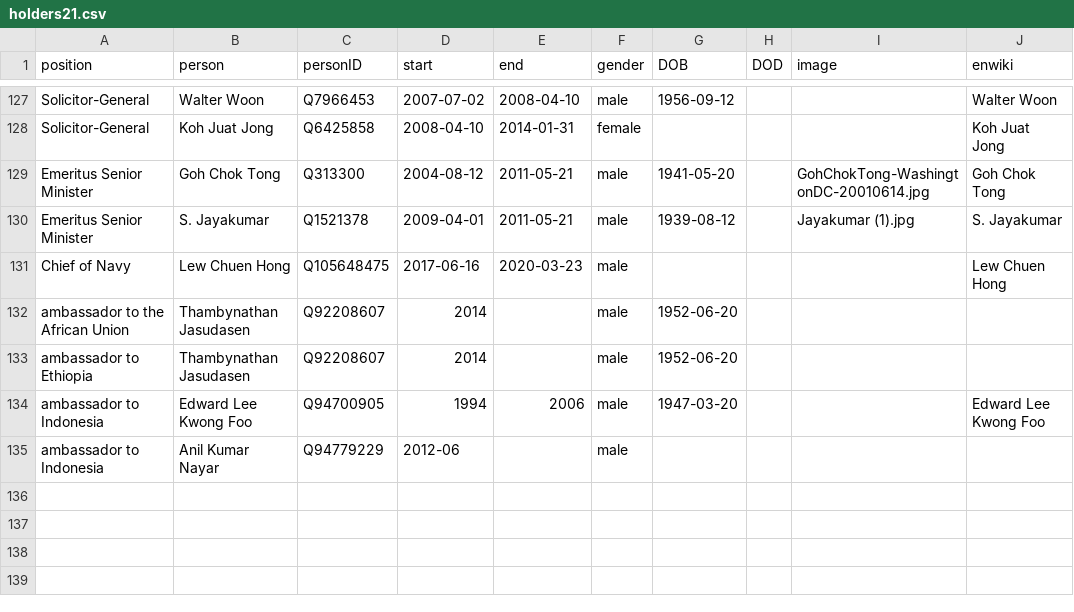
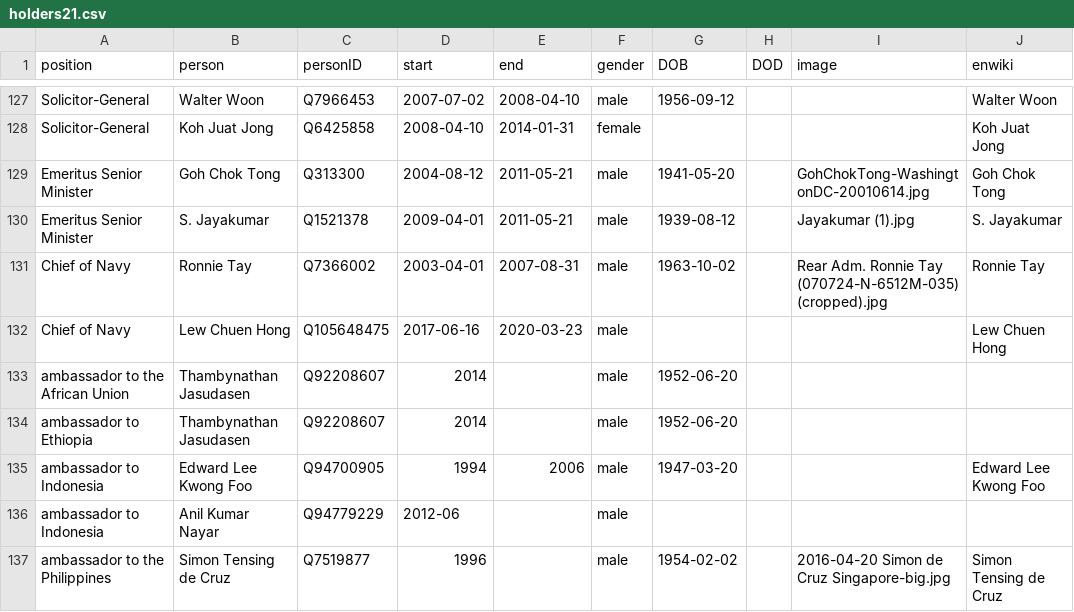
Before and after one commit to every-politician-scrapers/singapore-ministers, a CSV file: html/holders21.csv, drawn as a sheet; only a part is shown, gaps mark what is left out; the diff names each change by its address in the sheet, - before the commit and + after, or states it on an @@ line.

Commit message:
PCB update

```diff
--- a/html/holders21.csv
+++ b/html/holders21.csv
+row 131: Chief of Navy | Ronnie Tay | Q7366002 | 2003-04-01 | 2007-08-31 | male | 1963-10-02 |  | Rear Adm. Ronnie Tay (070724-N-6512M-035) (cropped).jpg | Ronnie Tay
+row 137: ambassador to the Philippines | Simon Tensing de Cruz | Q7519877 | 1996 |  | male | 1954-02-02 |  | 2016-04-20 Simon de Cruz Singapore-big.jpg | Simon Tensing de Cruz
```
